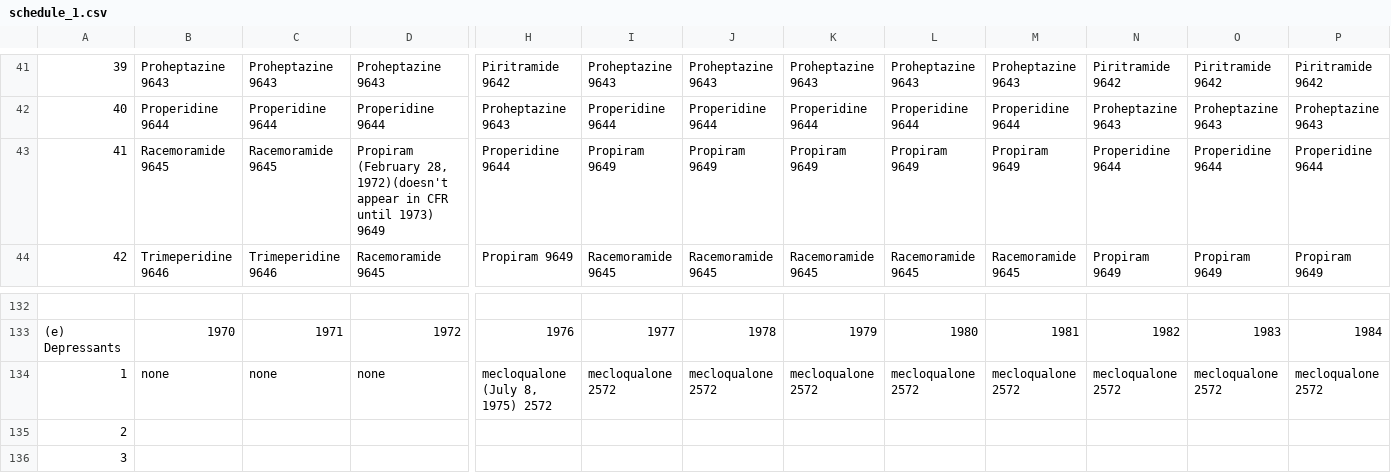
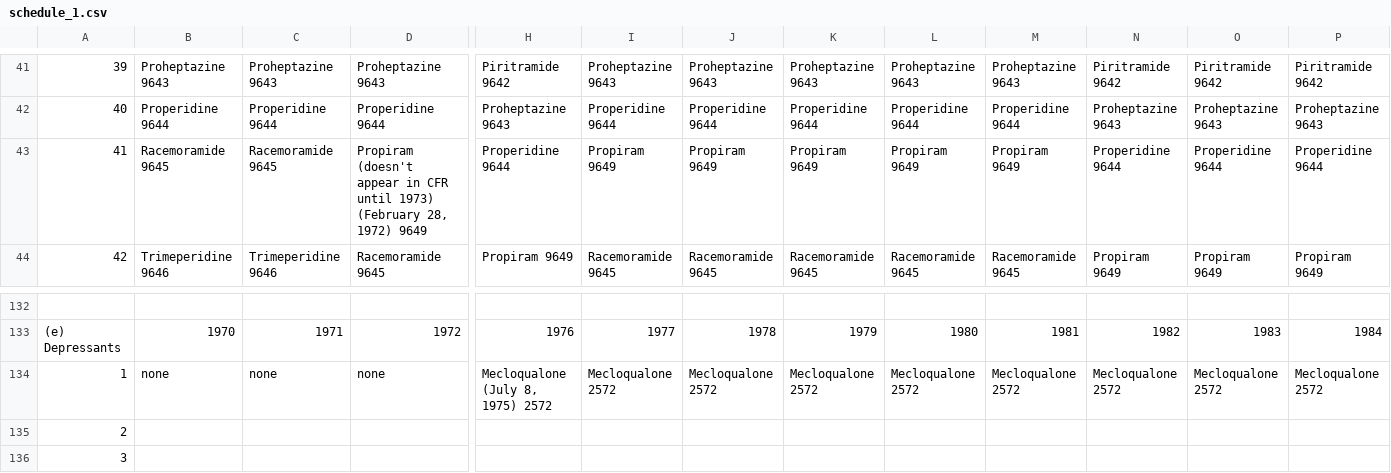
Before and after one commit to apurvis/controlled_sub_data, a CSV file: script/schedule_data/schedule_1.csv, drawn as a sheet; only a part is shown, gaps mark what is left out; the diff names each change by its address in the sheet, - before the commit and + after, or states it on an @@ line.

Commit message:
Fix data; sort by date

```diff
--- a/script/schedule_data/schedule_1.csv
+++ b/script/schedule_data/schedule_1.csv
-D43: Propiram (February 28, 1972)(doesn't appear in CFR until 1973) 9649
+D43: Propiram (doesn't appear in CFR until 1973) (February 28, 1972) 9649
-H134: mecloqualone (July 8, 1975) 2572
+H134: Mecloqualone (July 8, 1975) 2572
-I134: mecloqualone 2572
+I134: Mecloqualone 2572
-J134: mecloqualone 2572
+J134: Mecloqualone 2572
-K134: mecloqualone 2572
+K134: Mecloqualone 2572
-L134: mecloqualone 2572
+L134: Mecloqualone 2572
-M134: mecloqualone 2572
+M134: Mecloqualone 2572
-N134: mecloqualone 2572
+N134: Mecloqualone 2572
-O134: mecloqualone 2572
+O134: Mecloqualone 2572
-P134: mecloqualone 2572
+P134: Mecloqualone 2572
```
Also changed, not shown: script/schedule_data/schedule_2.csv, script/schedule_data/schedule_4.csv, 2 other files.
